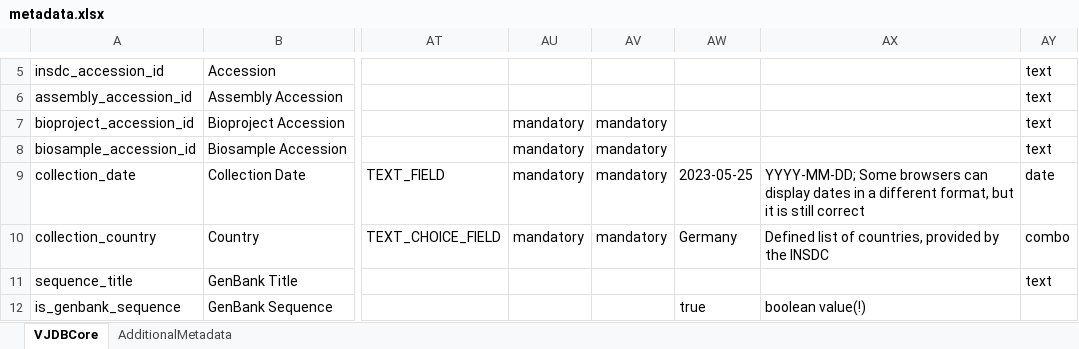
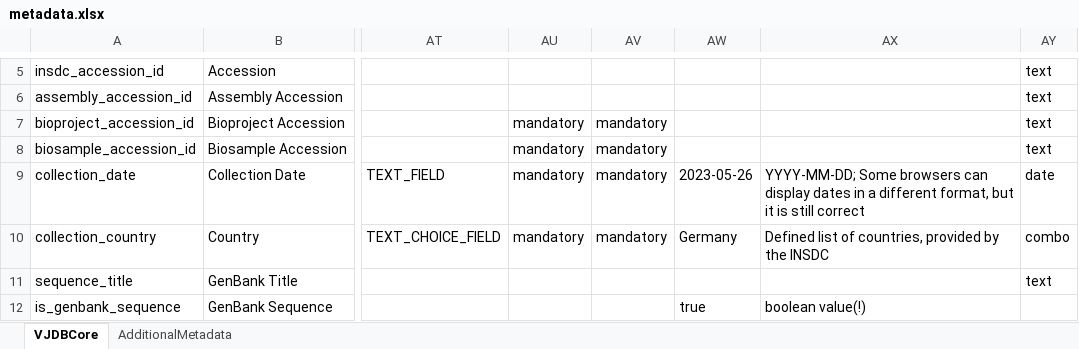
Before and after one commit to VirJenDB/virjendb_metadata, an Excel workbook: metadata.xlsx, sheet VJDBCore, drawn as a sheet; only a part is shown, gaps mark what is left out; values as stored, in another font and other column widths than the file's, no borders; conditional formats not drawn; the diff names each change by its address in the sheet, - before the commit and + after, or states it on an @@ line.

Commit message:
test2

```diff
--- a/metadata.xlsx (sheet VJDBCore)
+++ b/metadata.xlsx (sheet VJDBCore)
-AW9: 2023-05-25
+AW9: 2023-05-26
```
